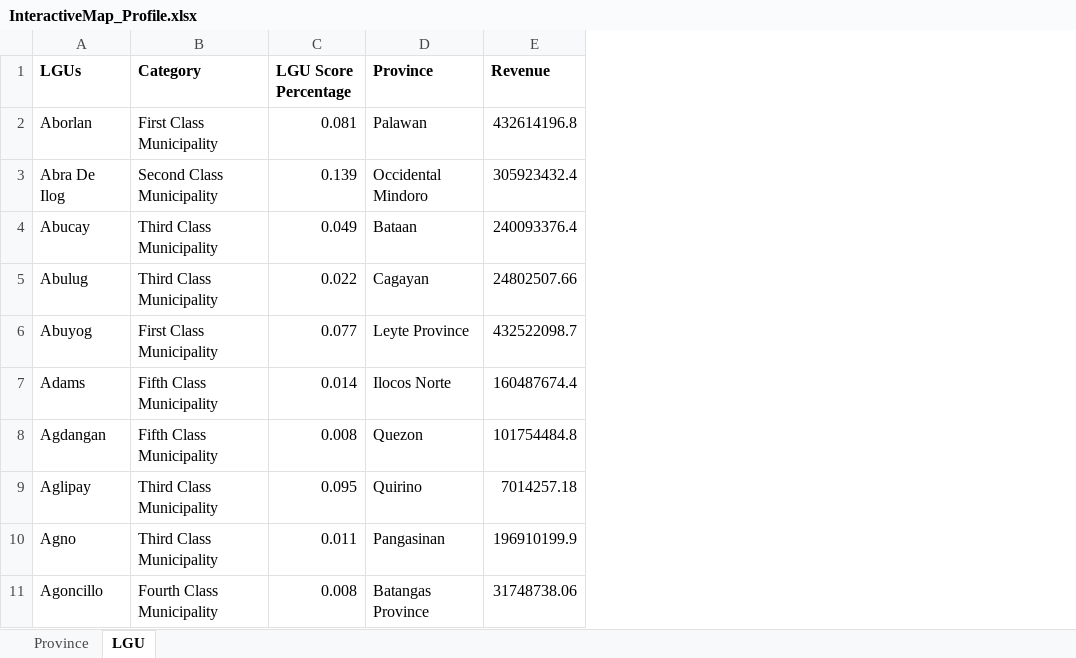
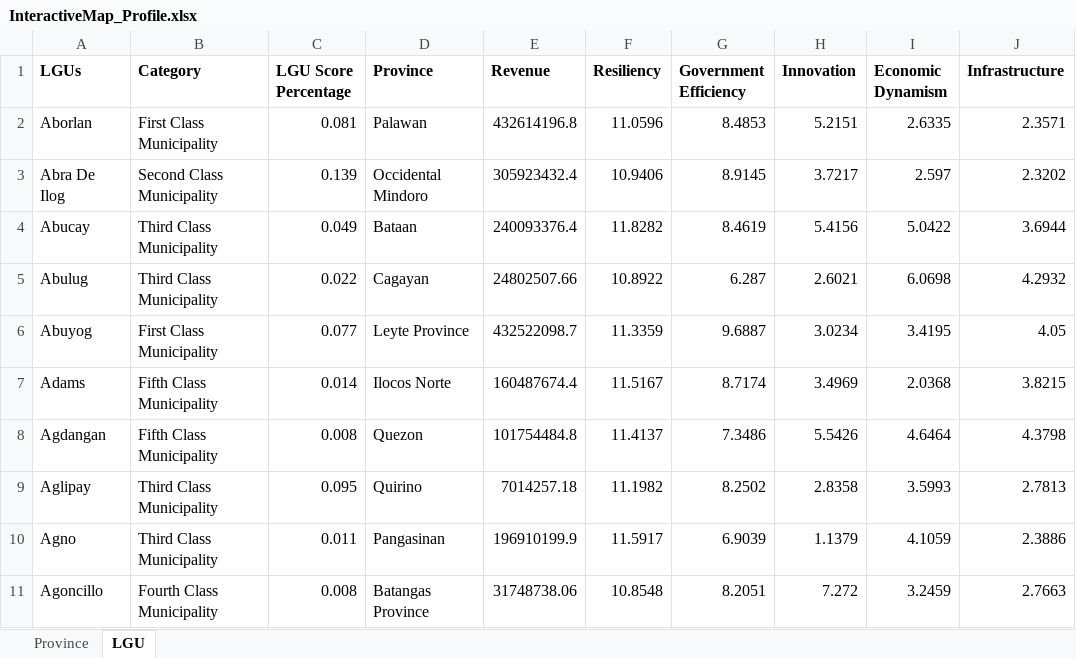
Before and after one commit to MykelDeyb/DATA101_Main, an Excel workbook: Datasets/InteractiveMap_Data/InteractiveMap_Profile.xlsx, sheet LGU, drawn as a sheet; only a part is shown; values as stored, in another font and other column widths than the file's, no borders; charts and pictures not drawn; the diff names each change by its address in the sheet, - before the commit and + after, or states it on an @@ line.

Commit message:
Edited dataset

```diff
--- a/Datasets/InteractiveMap_Data/InteractiveMap_Profile.xlsx (sheet LGU)
+++ b/Datasets/InteractiveMap_Data/InteractiveMap_Profile.xlsx (sheet LGU)
+column F (Resiliency), rows 2-11: 11.0596 | 10.9406 | 11.8282 | 10.8922 | 11.3359 | 11.5167 | 11.4137 | 11.1982 | 11.5917 | 10.8548
+column G (Government Efficiency), rows 2-11: 8.4853 | 8.9145 | 8.4619 | 6.287 | 9.6887 | 8.7174 | 7.3486 | 8.2502 | 6.9039 | 8.2051
+column H (Innovation), rows 2-11: 5.2151 | 3.7217 | 5.4156 | 2.6021 | 3.0234 | 3.4969 | 5.5426 | 2.8358 | 1.1379 | 7.272
+column I (Economic Dynamism), rows 2-11: 2.6335 | 2.597 | 5.0422 | 6.0698 | 3.4195 | 2.0368 | 4.6464 | 3.5993 | 4.1059 | 3.2459
+column J (Infrastructure), rows 2-11: 2.3571 | 2.3202 | 3.6944 | 4.2932 | 4.05 | 3.8215 | 4.3798 | 2.7813 | 2.3886 | 2.7663
```
